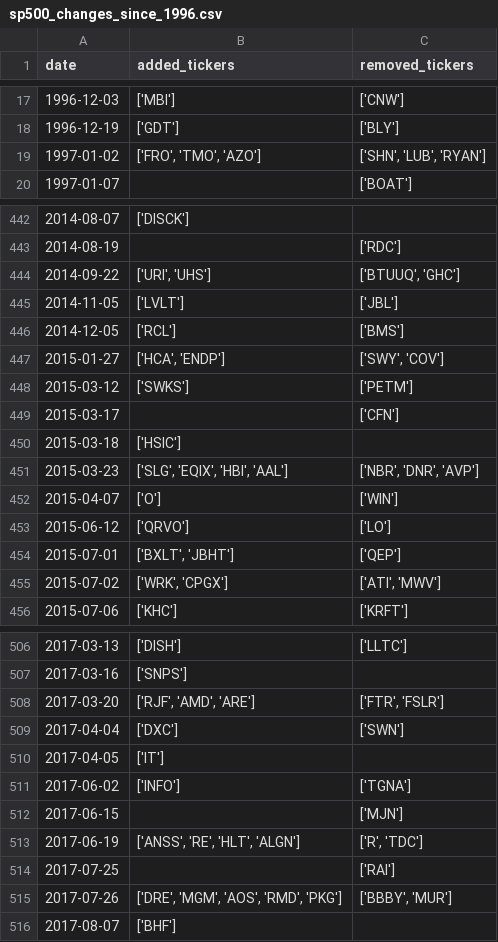
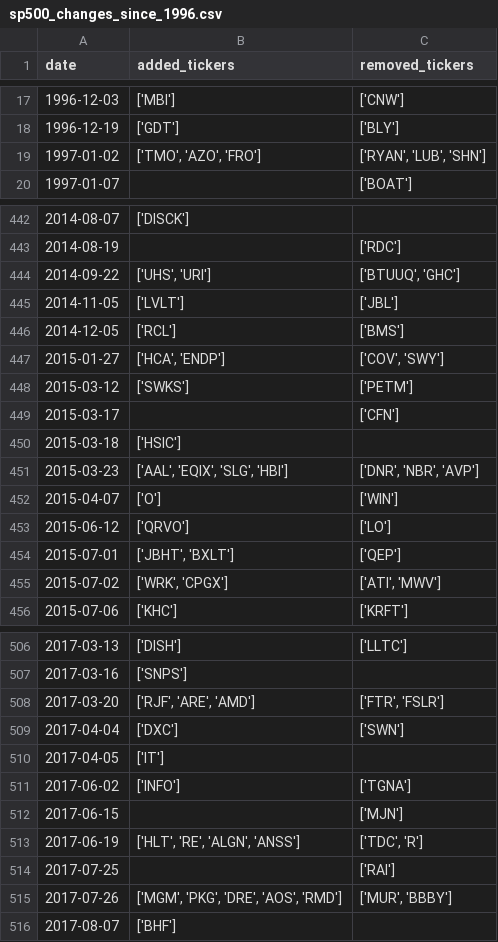
Before and after one commit to chinobing/historical_sp500_constituents, a CSV file: sp500_changes_since_1996.csv, drawn as a sheet; only a part is shown, gaps mark what is left out; the diff covers the shown part only.

```diff
--- a/sp500_changes_since_1996.csv
+++ b/sp500_changes_since_1996.csv
@@ -18,3 +18,3 @@ date,added_tickers,removed_tickers
 1996-12-19,['GDT'],['BLY']
-1997-01-02,"['FRO', 'TMO', 'AZO']","['SHN', 'LUB', 'RYAN']"
+1997-01-02,"['TMO', 'AZO', 'FRO']","['RYAN', 'LUB', 'SHN']"
 1997-01-07,,['BOAT']
@@ -443,6 +443,6 @@ date,added_tickers,removed_tickers
 2014-08-19,,['RDC']
-2014-09-22,"['URI', 'UHS']","['BTUUQ', 'GHC']"
+2014-09-22,"['UHS', 'URI']","['BTUUQ', 'GHC']"
 2014-11-05,['LVLT'],['JBL']
 2014-12-05,['RCL'],['BMS']
-2015-01-27,"['HCA', 'ENDP']","['SWY', 'COV']"
+2015-01-27,"['HCA', 'ENDP']","['COV', 'SWY']"
 2015-03-12,['SWKS'],['PETM']
@@ -450,6 +450,6 @@ date,added_tickers,removed_tickers
 2015-03-18,['HSIC'],
-2015-03-23,"['SLG', 'EQIX', 'HBI', 'AAL']","['NBR', 'DNR', 'AVP']"
+2015-03-23,"['AAL', 'EQIX', 'SLG', 'HBI']","['DNR', 'NBR', 'AVP']"
 2015-04-07,['O'],['WIN']
 2015-06-12,['QRVO'],['LO']
-2015-07-01,"['BXLT', 'JBHT']",['QEP']
+2015-07-01,"['JBHT', 'BXLT']",['QEP']
 2015-07-02,"['WRK', 'CPGX']","['ATI', 'MWV']"
@@ -507,3 +507,3 @@ date,added_tickers,removed_tickers
 2017-03-16,['SNPS'],
-2017-03-20,"['RJF', 'AMD', 'ARE']","['FTR', 'FSLR']"
+2017-03-20,"['RJF', 'ARE', 'AMD']","['FTR', 'FSLR']"
 2017-04-04,['DXC'],['SWN']
@@ -512,5 +512,5 @@ date,added_tickers,removed_tickers
 2017-06-15,,['MJN']
-2017-06-19,"['ANSS', 'RE', 'HLT', 'ALGN']","['R', 'TDC']"
+2017-06-19,"['HLT', 'RE', 'ALGN', 'ANSS']","['TDC', 'R']"
 2017-07-25,,['RAI']
-2017-07-26,"['DRE', 'MGM', 'AOS', 'RMD', 'PKG']","['BBBY', 'MUR']"
+2017-07-26,"['MGM', 'PKG', 'DRE', 'AOS', 'RMD']","['MUR', 'BBBY']"
 2017-08-07,['BHF'],
```
Also changed, not shown: 103 edited cells elsewhere in this file, sp500_constituents.csv, 1 other file.
